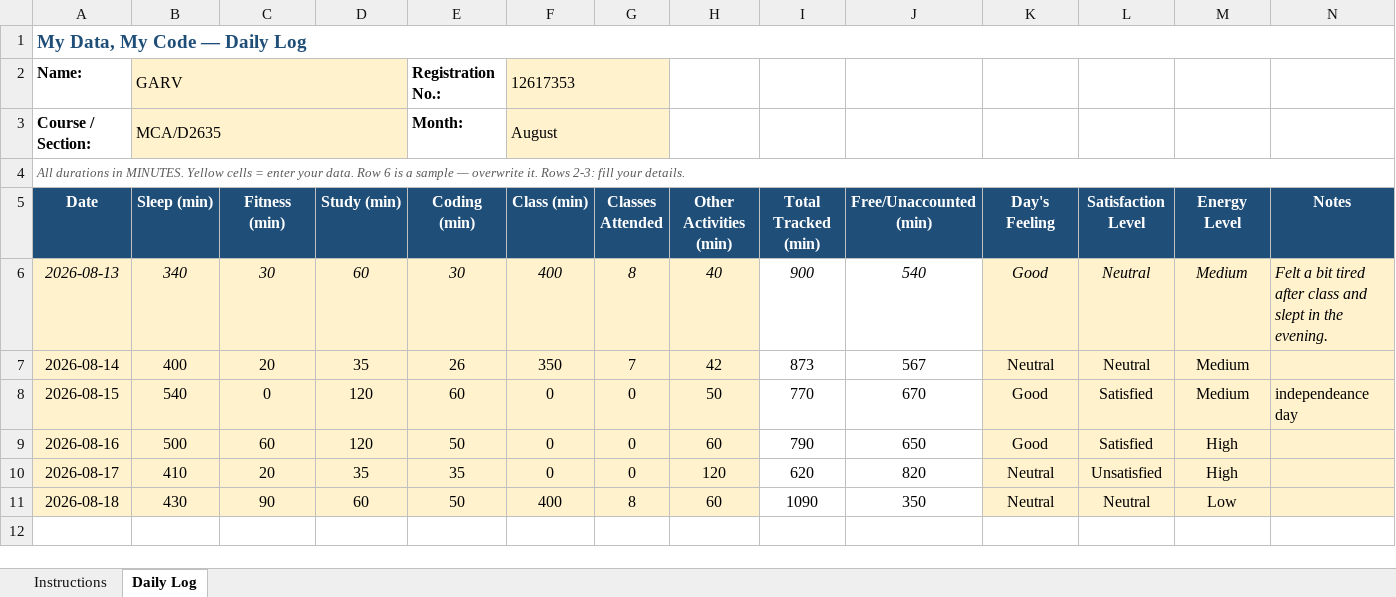
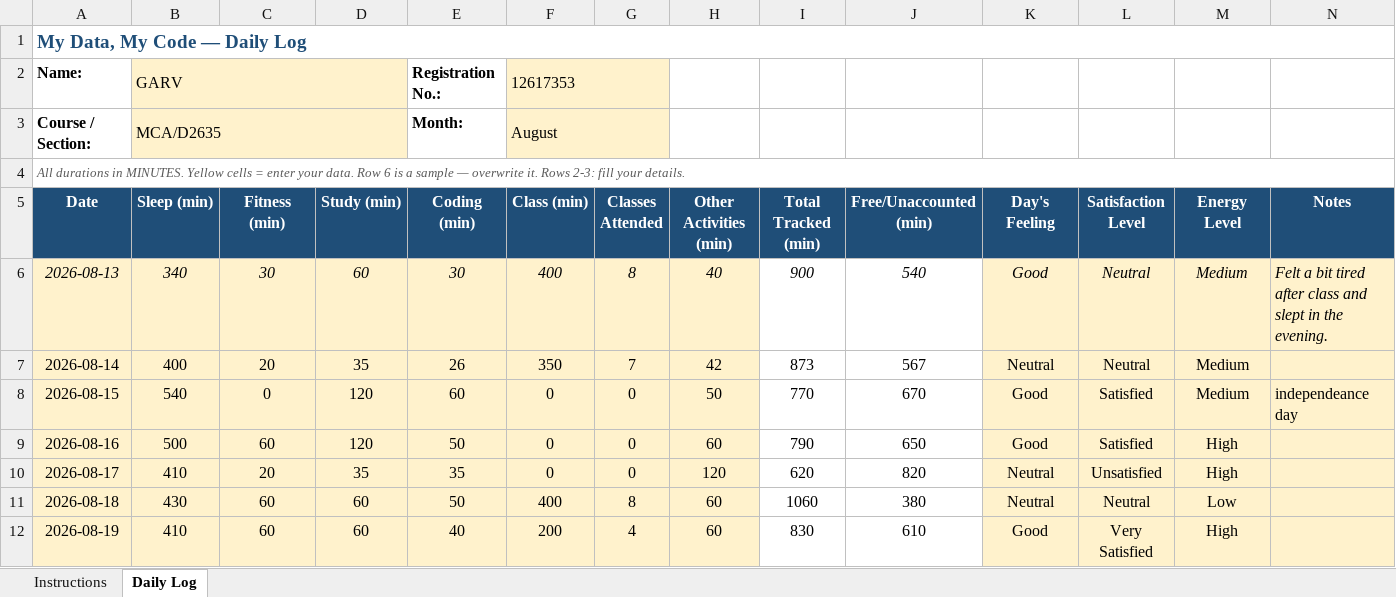
Before and after one commit to garv0301/MCA-DATASET, an Excel workbook: 12617353.xlsx, sheet Daily Log, drawn as a sheet; values as stored, in another font and other column widths than the file's, no borders; conditional formats not drawn; the diff names each change by its address in the sheet, - before the commit and + after, or states it on an @@ line.

Commit message:
Add files via upload

```diff
--- a/12617353.xlsx (sheet Daily Log)
+++ b/12617353.xlsx (sheet Daily Log)
-C11 (Fitness (min)): 90
+C11 (Fitness (min)): 60
-I11 (Total Tracked (min)): 1090
+I11 (Total Tracked (min)): 1060
-J11 (Free/Unaccounted (min)): 350
+J11 (Free/Unaccounted (min)): 380
+row 12: 2026-08-19 | 410 | 60 | 60 | 40 | 200 | 4 | 60 | 830 | 610 | Good | Very Satisfied | High
```
